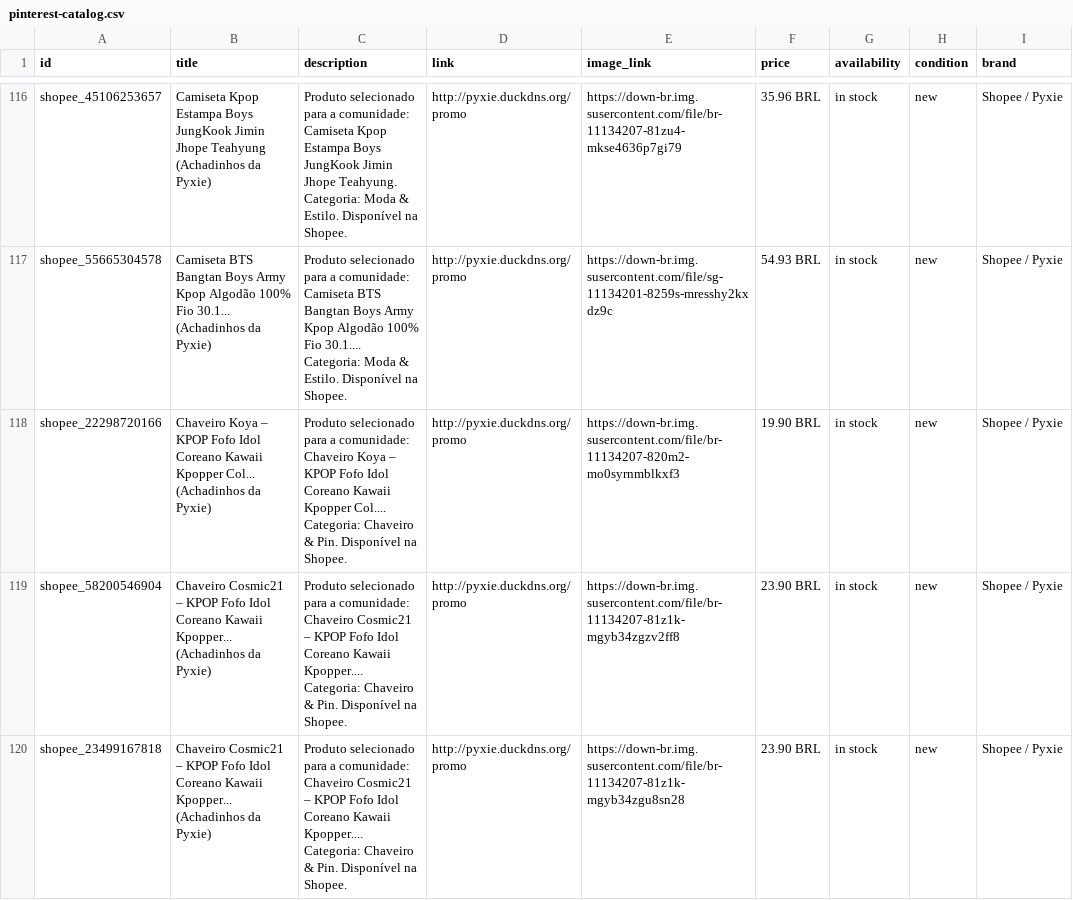
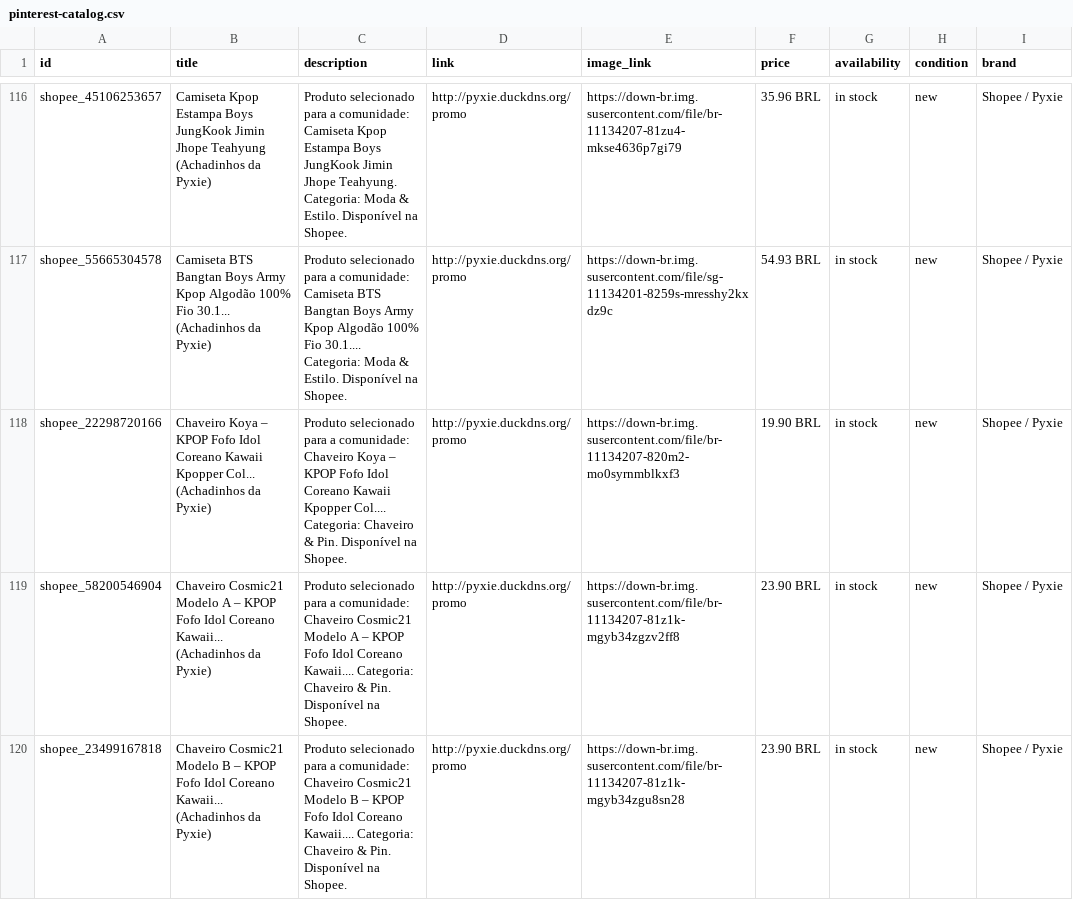
Before and after one commit to cringinho/Pyxie, a CSV file: public/pinterest-catalog.csv, drawn as a sheet; only a part is shown, gaps mark what is left out; the diff covers the shown part only; the diff names each change by its address in the sheet, - before the commit and + after, or states it on an @@ line.

Commit message:
bulk pins pinterest

```diff
--- a/public/pinterest-catalog.csv
+++ b/public/pinterest-catalog.csv
-B119 (title): Chaveiro Cosmic21 – KPOP Fofo Idol Coreano Kawaii Kpopper... (Achadinhos da…
+B119 (title): Chaveiro Cosmic21 Modelo A – KPOP Fofo Idol Coreano Kawaii... (Achadinhos da…
-C119 (description): …Chaveiro Cosmic21 – KPOP Fofo Idol Coreano Kawaii Kpopper.... Categoria: Chaveiro…
+C119 (description): …Chaveiro Cosmic21 Modelo A – KPOP Fofo Idol Coreano Kawaii.... Categoria: Chaveiro…
-B120 (title): Chaveiro Cosmic21 – KPOP Fofo Idol Coreano Kawaii Kpopper... (Achadinhos da…
+B120 (title): Chaveiro Cosmic21 Modelo B – KPOP Fofo Idol Coreano Kawaii... (Achadinhos da…
-C120 (description): …Chaveiro Cosmic21 – KPOP Fofo Idol Coreano Kawaii Kpopper.... Categoria: Chaveiro…
+C120 (description): …Chaveiro Cosmic21 Modelo B – KPOP Fofo Idol Coreano Kawaii.... Categoria: Chaveiro…
```
Also changed, not shown: 4 edited cells elsewhere in this file, 1 other file.
